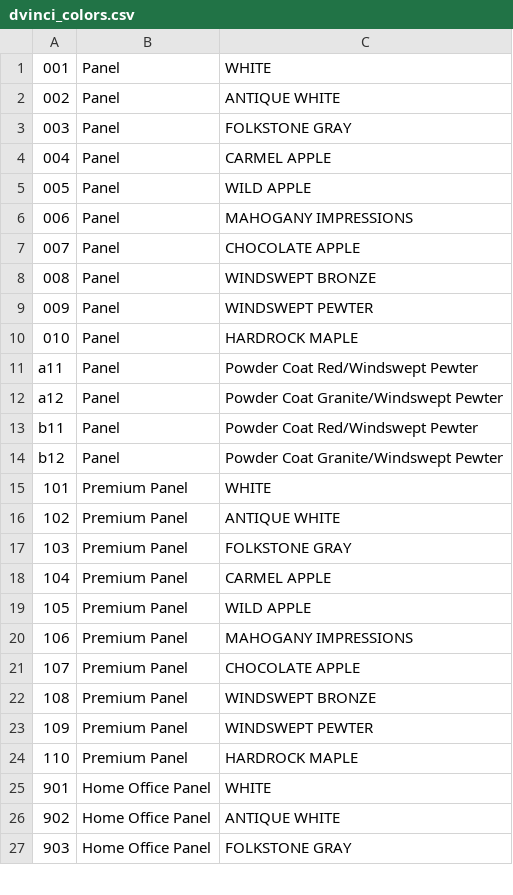
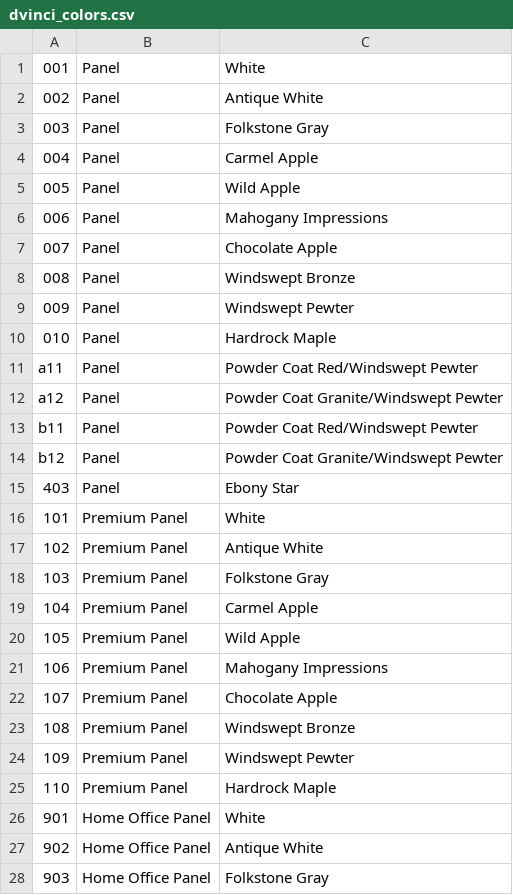
Before and after one commit to franc/premierorders.rails, a CSV file: db/seed_data/dvinci_colors.csv, drawn as a sheet; only a part is shown; the diff covers the shown part only.

Commit message:
Fixed attachment of colors to item names in generated tab file.

```diff
--- a/db/seed_data/dvinci_colors.csv
+++ b/db/seed_data/dvinci_colors.csv
@@ -1,11 +1,11 @@
-001,Panel,WHITE
-002,Panel,ANTIQUE WHITE
-003,Panel,FOLKSTONE GRAY
-004,Panel,CARMEL APPLE
-005,Panel,WILD APPLE
-006,Panel,MAHOGANY IMPRESSIONS
-007,Panel,CHOCOLATE APPLE
-008,Panel,WINDSWEPT BRONZE
-009,Panel,WINDSWEPT PEWTER
-010,Panel,HARDROCK MAPLE
+001,Panel,White
+002,Panel,Antique White
+003,Panel,Folkstone Gray
+004,Panel,Carmel Apple
+005,Panel,Wild Apple
+006,Panel,Mahogany Impressions
+007,Panel,Chocolate Apple
+008,Panel,Windswept Bronze
+009,Panel,Windswept Pewter
+010,Panel,Hardrock Maple
 a11,Panel,Powder Coat Red/Windswept Pewter
@@ -14,14 +14,15 @@ b11,Panel,Powder Coat Red/Windswept Pewter
 b12,Panel,Powder Coat Granite/Windswept Pewter
-101,Premium Panel,WHITE
-102,Premium Panel,ANTIQUE WHITE
-103,Premium Panel,FOLKSTONE GRAY
-104,Premium Panel,CARMEL APPLE
-105,Premium Panel,WILD APPLE
-106,Premium Panel,MAHOGANY IMPRESSIONS
-107,Premium Panel,CHOCOLATE APPLE
-108,Premium Panel,WINDSWEPT BRONZE
-109,Premium Panel,WINDSWEPT PEWTER
-110,Premium Panel,HARDROCK MAPLE
-901,Home Office Panel,WHITE
-902,Home Office Panel,ANTIQUE WHITE
-903,Home Office Panel,FOLKSTONE GRAY
+403,Panel,Ebony Star
+101,Premium Panel,White
+102,Premium Panel,Antique White
+103,Premium Panel,Folkstone Gray
+104,Premium Panel,Carmel Apple
+105,Premium Panel,Wild Apple
+106,Premium Panel,Mahogany Impressions
+107,Premium Panel,Chocolate Apple
+108,Premium Panel,Windswept Bronze
+109,Premium Panel,Windswept Pewter
+110,Premium Panel,Hardrock Maple
+901,Home Office Panel,White
+902,Home Office Panel,Antique White
+903,Home Office Panel,Folkstone Gray
```
Also changed, not shown: 1 removed row and 9 edited cells elsewhere in this file, db/seed_data/parts_closettailors.csv, 1 other file.
